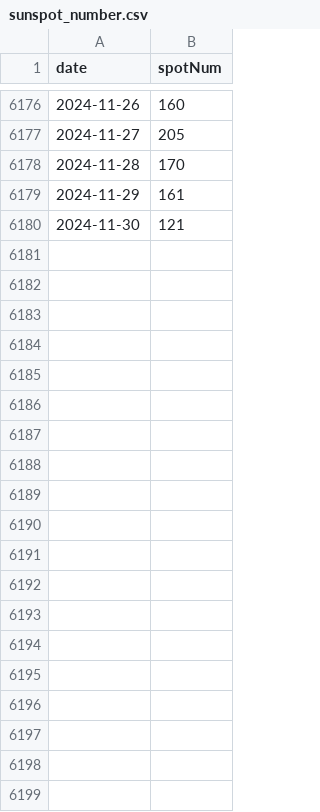
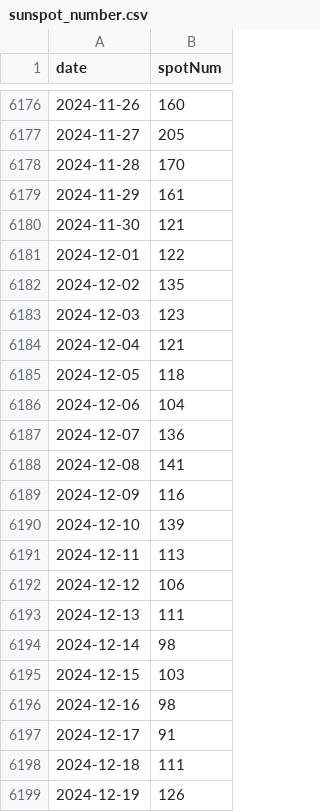
Before and after one commit to ndlopez/scrapped, a CSV file: data/sunspot_number.csv, drawn as a sheet; only a part is shown, gaps mark what is left out; the diff covers the shown part only.

Commit message:
Updated scrapped data

```diff
--- a/data/sunspot_number.csv
+++ b/data/sunspot_number.csv
@@ -6180 +6180,20 @@ date,spotNum
 2024-11-30,121
+2024-12-01,122
+2024-12-02,135
+2024-12-03,123
+2024-12-04,121
+2024-12-05,118
+2024-12-06,104
+2024-12-07,136
+2024-12-08,141
+2024-12-09,116
+2024-12-10,139
+2024-12-11,113
+2024-12-12,106
+2024-12-13,111
+2024-12-14,98
+2024-12-15,103
+2024-12-16,98
+2024-12-17,91
+2024-12-18,111
+2024-12-19,126
```
Also changed, not shown: 12 added rows elsewhere in this file, data/moon_times.csv, 1 other file.
